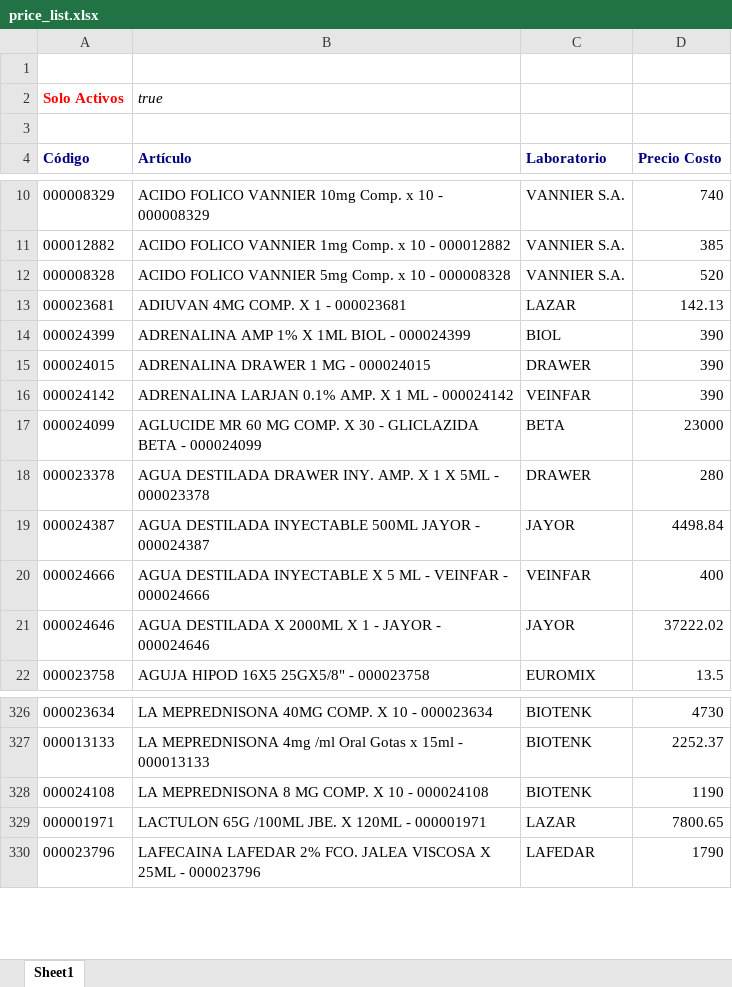
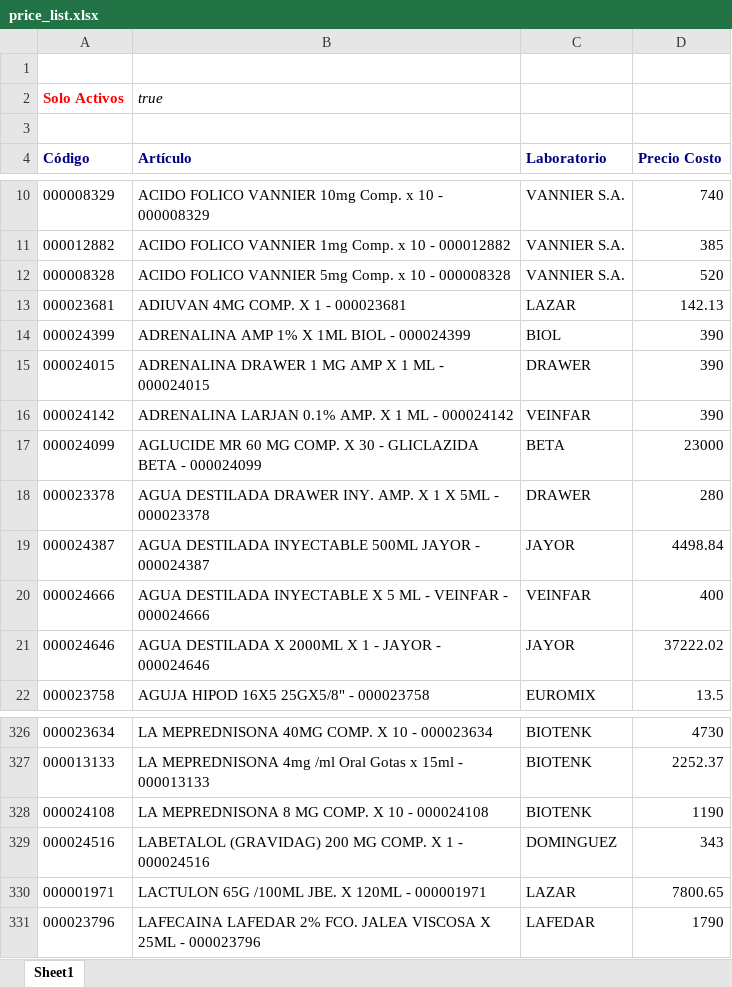
Before and after one commit to saucesit/fedafar-tools, an Excel workbook: price_list.xlsx, sheet Sheet1, drawn as a sheet; only a part is shown, gaps mark what is left out; values as stored, in another font and other column widths than the file's, no borders; the diff names each change by its address in the sheet, - before the commit and + after, or states it on an @@ line.

Commit message:
sync: stock y precios actualizados mié 25/11/2026

```diff
--- a/price_list.xlsx (sheet Sheet1)
+++ b/price_list.xlsx (sheet Sheet1)
-B15 (Artículo): ADRENALINA DRAWER 1 MG - 000024015
+B15 (Artículo): ADRENALINA DRAWER 1 MG AMP X 1 ML - 000024015
+row 329: 000024516 | LABETALOL (GRAVIDAG) 200 MG COMP. X 1 - 000024516 | DOMINGUEZ | 343
```
